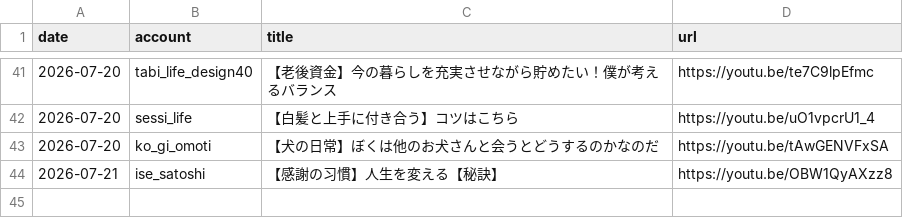
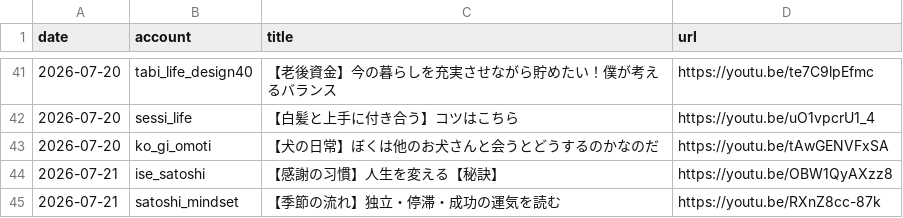
Before and after one commit to iseise0226/sns-automation, a CSV file: data/post_log.csv, drawn as a sheet; only a part is shown, gaps mark what is left out; the diff names each change by its address in the sheet, - before the commit and + after, or states it on an @@ line.

Commit message:
chore: WF6 topic progress - satoshi_mindset

```diff
--- a/data/post_log.csv
+++ b/data/post_log.csv
+row 45: 2026-07-21 | satoshi_mindset | 【季節の流れ】独立・停滞・成功の運気を読む | https://youtu.be/RXnZ8cc-87k
```
Also changed, not shown: 1 other file.
